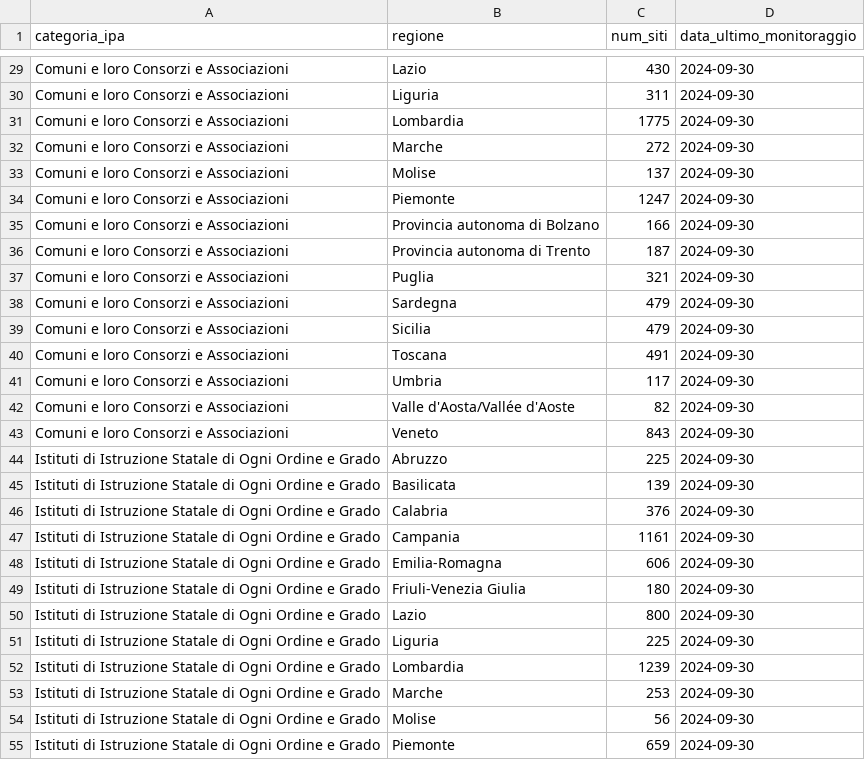
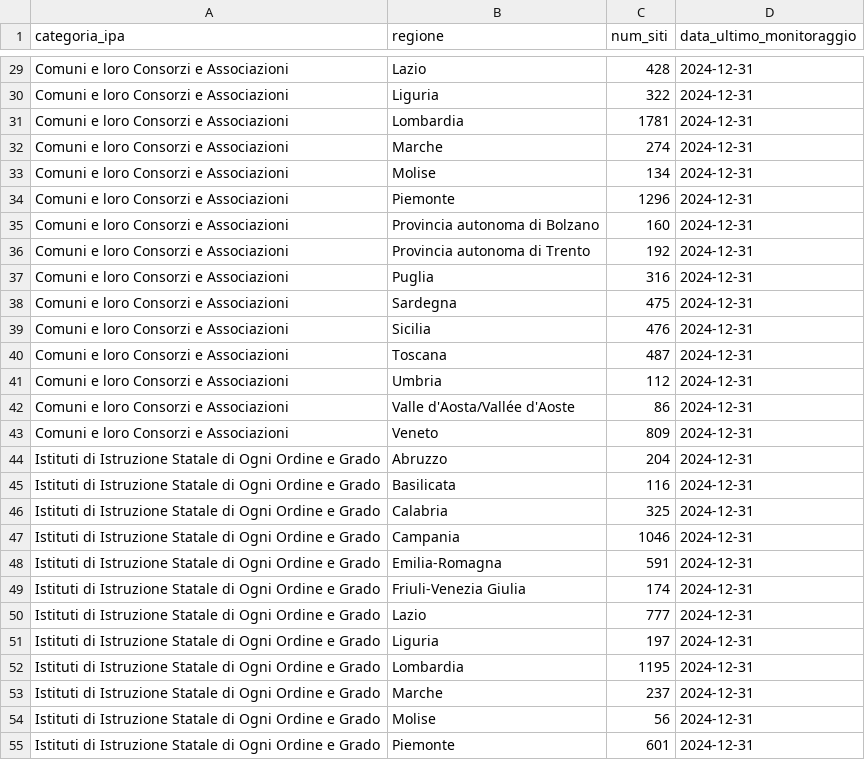
Before and after one commit to AgID/accessibilita-dashboard, a CSV file: public/data/opendata/monitoraggio_it.csv, drawn as a sheet; only a part is shown, gaps mark what is left out; the diff covers the shown part only; the diff names each change by its address in the sheet, - before the commit and + after, or states it on an @@ line.

```diff
--- a/public/data/opendata/monitoraggio_it.csv
+++ b/public/data/opendata/monitoraggio_it.csv
-C29 (num_siti): 430
+C29 (num_siti): 428
-D29:D55 (data_ultimo_monitoraggio): 2024-09-30
+D29:D55 (data_ultimo_monitoraggio): 2024-12-31
-C30 (num_siti): 311
+C30 (num_siti): 322
-C31 (num_siti): 1775
+C31 (num_siti): 1781
-C32 (num_siti): 272
+C32 (num_siti): 274
-C33 (num_siti): 137
+C33 (num_siti): 134
-C34 (num_siti): 1247
+C34 (num_siti): 1296
-C35 (num_siti): 166
+C35 (num_siti): 160
-C36 (num_siti): 187
+C36 (num_siti): 192
-C37 (num_siti): 321
+C37 (num_siti): 316
-C38 (num_siti): 479
+C38 (num_siti): 475
-C39 (num_siti): 479
+C39 (num_siti): 476
-C40 (num_siti): 491
+C40 (num_siti): 487
-C41 (num_siti): 117
+C41 (num_siti): 112
-C42 (num_siti): 82
+C42 (num_siti): 86
-C43 (num_siti): 843
+C43 (num_siti): 809
-C44 (num_siti): 225
+C44 (num_siti): 204
-C45 (num_siti): 139
+C45 (num_siti): 116
-C46 (num_siti): 376
+C46 (num_siti): 325
-C47 (num_siti): 1161
+C47 (num_siti): 1046
-C48 (num_siti): 606
+C48 (num_siti): 591
-C49 (num_siti): 180
+C49 (num_siti): 174
-C50 (num_siti): 800
+C50 (num_siti): 777
-C51 (num_siti): 225
+C51 (num_siti): 197
-C52 (num_siti): 1239
+C52 (num_siti): 1195
-C53 (num_siti): 253
+C53 (num_siti): 237
-C55 (num_siti): 659
+C55 (num_siti): 601
```
Also changed, not shown: 67 edited cells elsewhere in this file, public/data/opendata/errori_en.csv, public/data/opendata/errori_it.csv, 40 other files.
